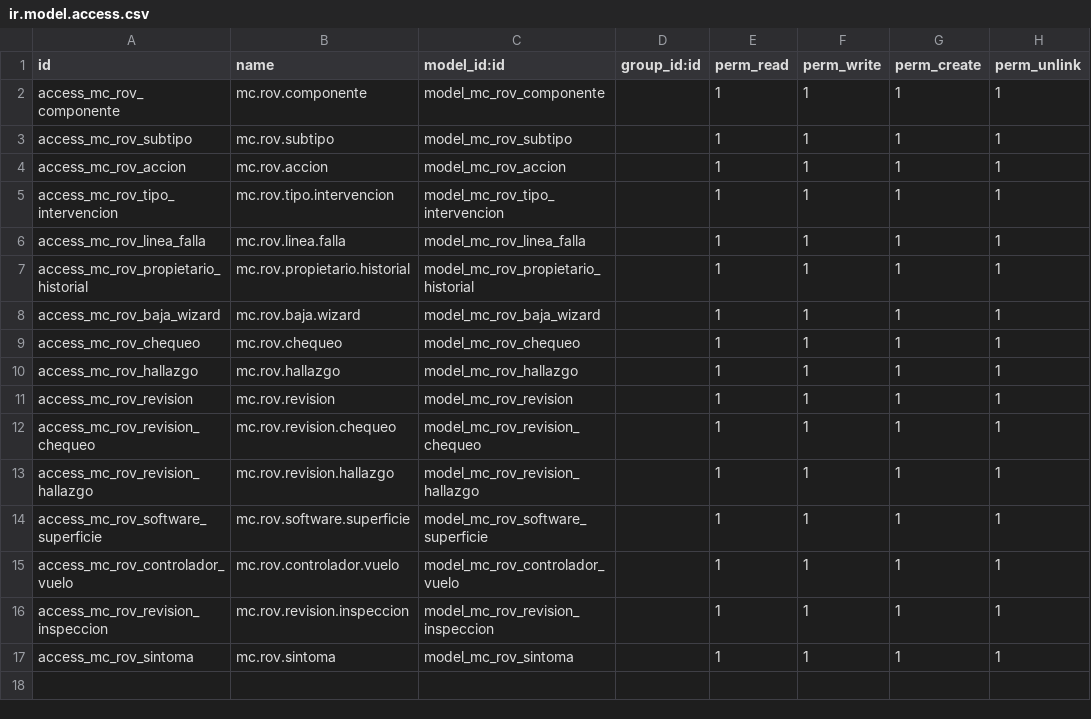
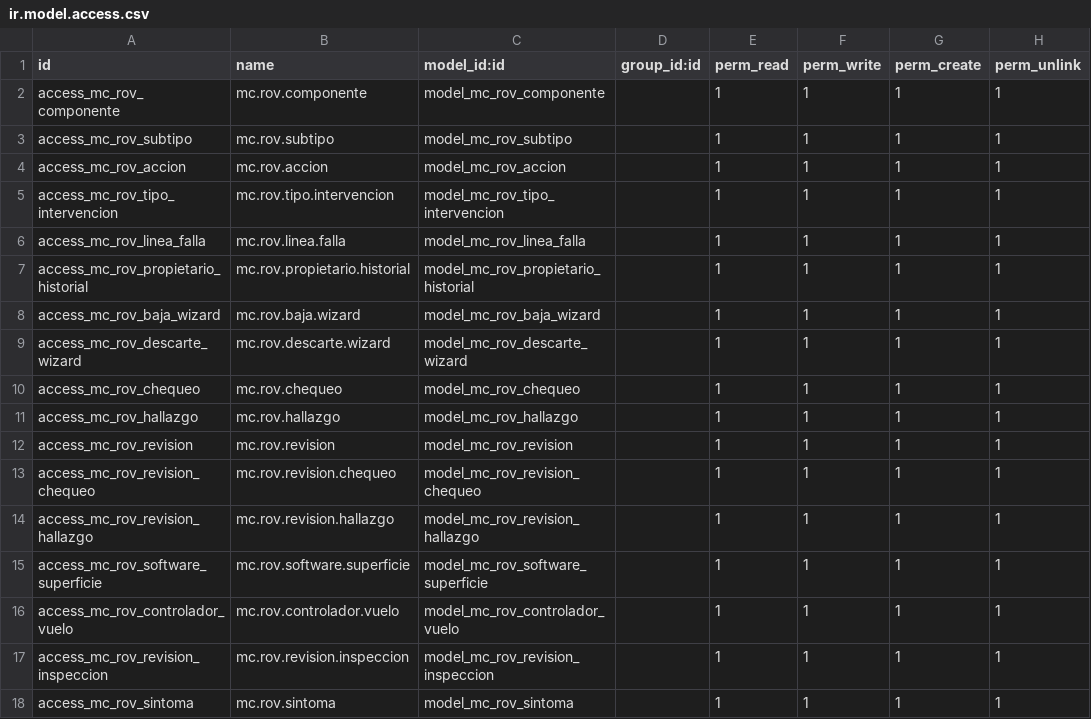
Before and after one commit to amonpxh/mc_rov, a CSV file: security/ir.model.access.csv, drawn as a sheet; the diff names each change by its address in the sheet, - before the commit and + after, or states it on an @@ line.

```diff
--- a/security/ir.model.access.csv
+++ b/security/ir.model.access.csv
+row 9: access_mc_rov_descarte_wizard | mc.rov.descarte.wizard | model_mc_rov_descarte_wizard |  | 1 | 1 | 1 | 1
```
Also changed, not shown: 7 other files.
